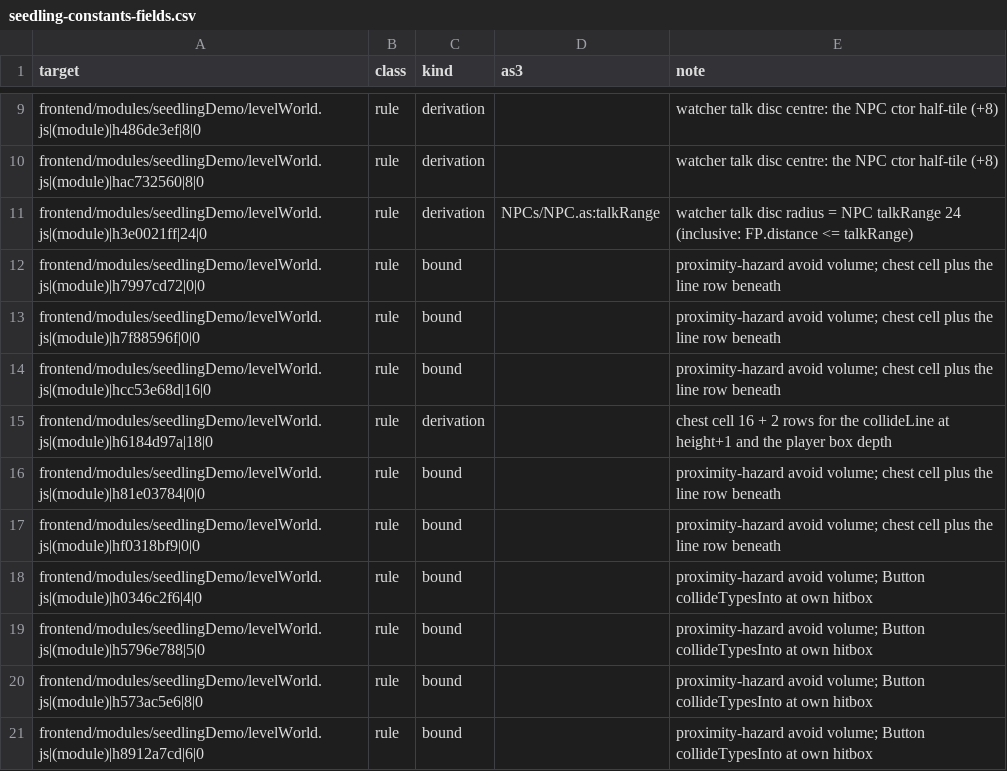
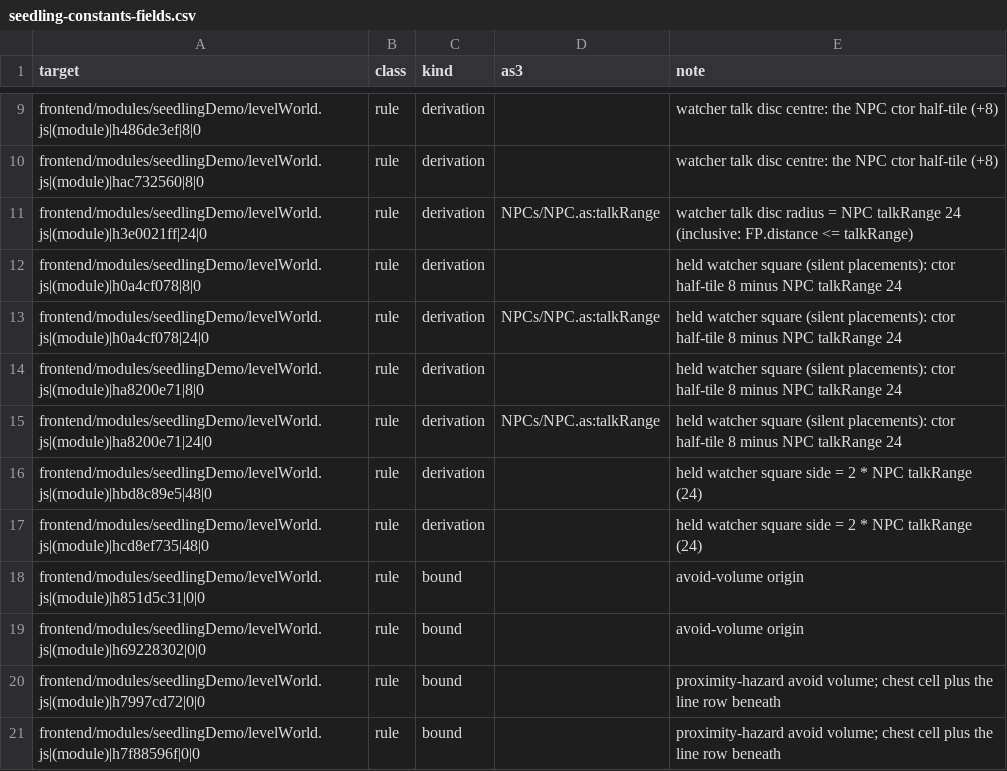
Before and after one commit to PeerInfinity/Archipelago-CC, a CSV file: scripts/procgen/seedling-constants-fields.csv, drawn as a sheet; only a part is shown, gaps mark what is left out; the shorter side is filled out with more unchanged rows; the diff names each change by its address in the sheet, - before the commit and + after, or states it on an @@ line.

```diff
--- a/scripts/procgen/seedling-constants-fields.csv
+++ b/scripts/procgen/seedling-constants-fields.csv
+row 12: frontend/modules/seedlingDemo/levelWorld.js|(module)|h0a4cf078|8|0 | rule | derivation |  | held watcher square (silent placements): ctor half-tile 8 minus NPC talkRange 24
+row 13: frontend/modules/seedlingDemo/levelWorld.js|(module)|h0a4cf078|24|0 | rule | derivation | NPCs/NPC.as:talkRange | held watcher square (silent placements): ctor half-tile 8 minus NPC talkRange 24
+row 14: frontend/modules/seedlingDemo/levelWorld.js|(module)|ha8200e71|8|0 | rule | derivation |  | held watcher square (silent placements): ctor half-tile 8 minus NPC talkRange 24
+row 15: frontend/modules/seedlingDemo/levelWorld.js|(module)|ha8200e71|24|0 | rule | derivation | NPCs/NPC.as:talkRange | held watcher square (silent placements): ctor half-tile 8 minus NPC talkRange 24
+row 16: frontend/modules/seedlingDemo/levelWorld.js|(module)|hbd8c89e5|48|0 | rule | derivation |  | held watcher square side = 2 * NPC talkRange (24)
+row 17: frontend/modules/seedlingDemo/levelWorld.js|(module)|hcd8ef735|48|0 | rule | derivation |  | held watcher square side = 2 * NPC talkRange (24)
+row 18: frontend/modules/seedlingDemo/levelWorld.js|(module)|h851d5c31|0|0 | rule | bound |  | avoid-volume origin
+row 19: frontend/modules/seedlingDemo/levelWorld.js|(module)|h69228302|0|0 | rule | bound |  | avoid-volume origin
```
Also changed, not shown: 7 other files.
